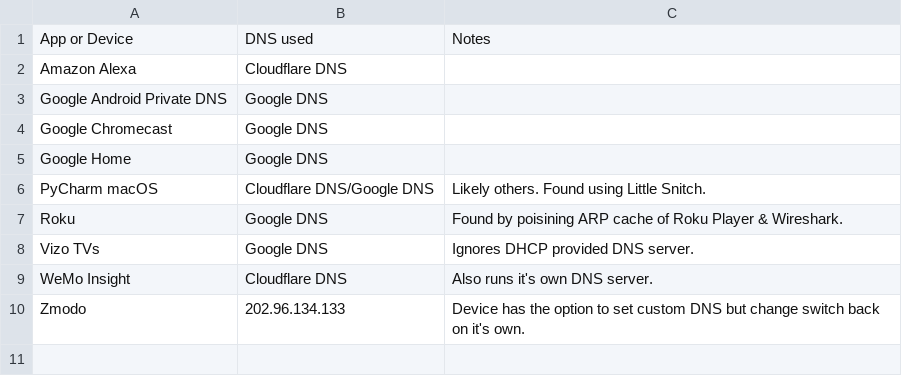
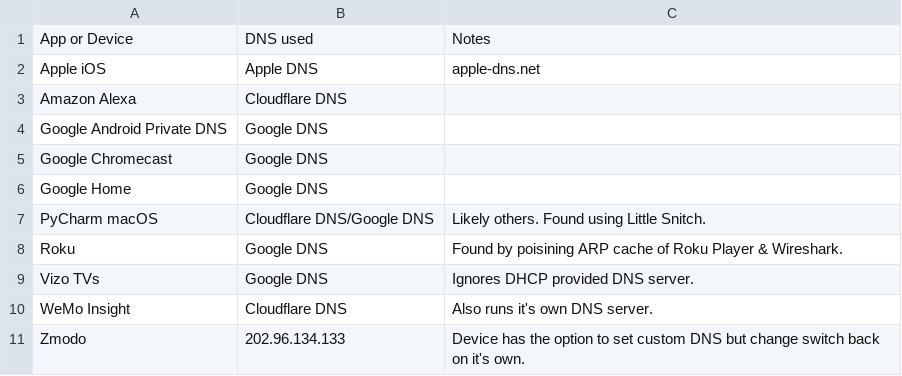
Before and after one commit to buckmelanoma/hardcoded-dns-list, a CSV file: list.csv, drawn as a sheet; the diff names each change by its address in the sheet, - before the commit and + after, or states it on an @@ line.

Commit message:
Update list.csv

```diff
--- a/list.csv
+++ b/list.csv
+row 2: Apple iOS | Apple DNS | apple-dns.net
```
